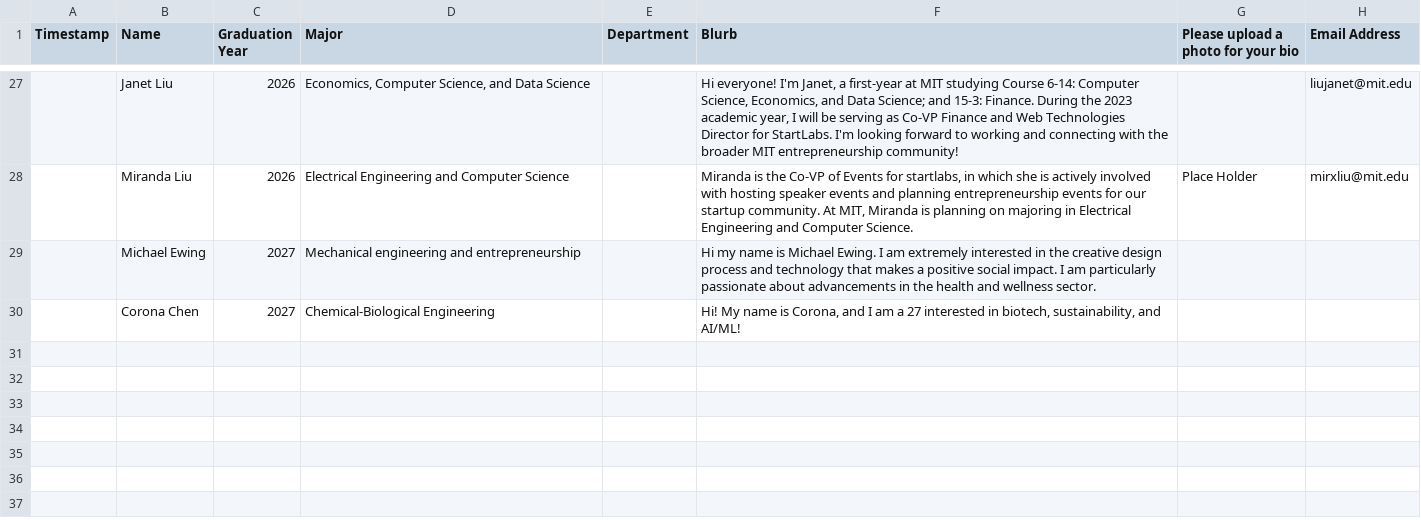
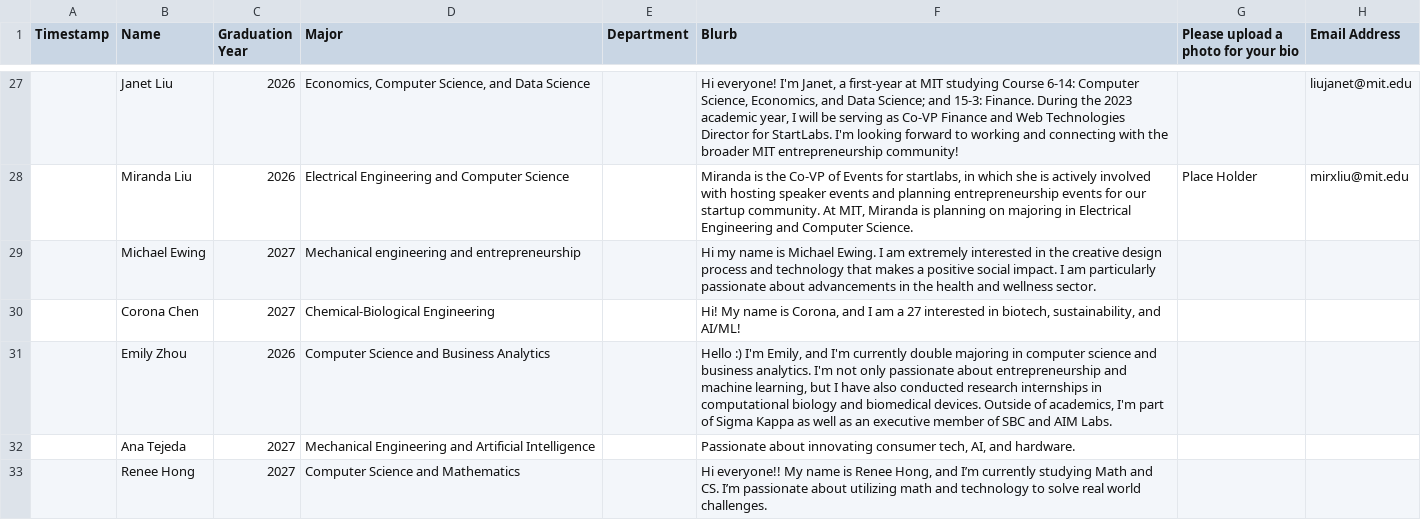
Before and after one commit to StartLabs-Web/website-v2, a CSV file: Main/static/TeamBios2024.csv, drawn as a sheet; only a part is shown, gaps mark what is left out; the diff covers the shown part only; the diff names each change by its address in the sheet, - before the commit and + after, or states it on an @@ line.

```diff
--- a/Main/static/TeamBios2024.csv
+++ b/Main/static/TeamBios2024.csv
+row 31:  | Emily Zhou | 2026 | Computer Science and Business Analytics |  | Hello :) I'm Emily, and I'm currently double majoring in computer science and business analytics. I'm not only passionate about entrepreneurship and machine learning, but I have also conducted research internships in computational biology and biomedical devices. Outside of academics, I'm part of Sigma Kappa as well as an executive member of SBC and AIM Labs.
+row 32:  | Ana Tejeda | 2027 | Mechanical Engineering and Artificial Intelligence |  | Passionate about innovating consumer tech, AI, and hardware.
+row 33:  | Renee Hong | 2027 | Computer Science and Mathematics |  | Hi everyone!! My name is Renee Hong, and I’m currently studying Math and CS. I’m passionate about utilizing math and technology to solve real world challenges.
```
Also changed, not shown: 3 added rows and 1 edited cell elsewhere in this file, Main/static/ExecBios2024.csv, 13 other files.
